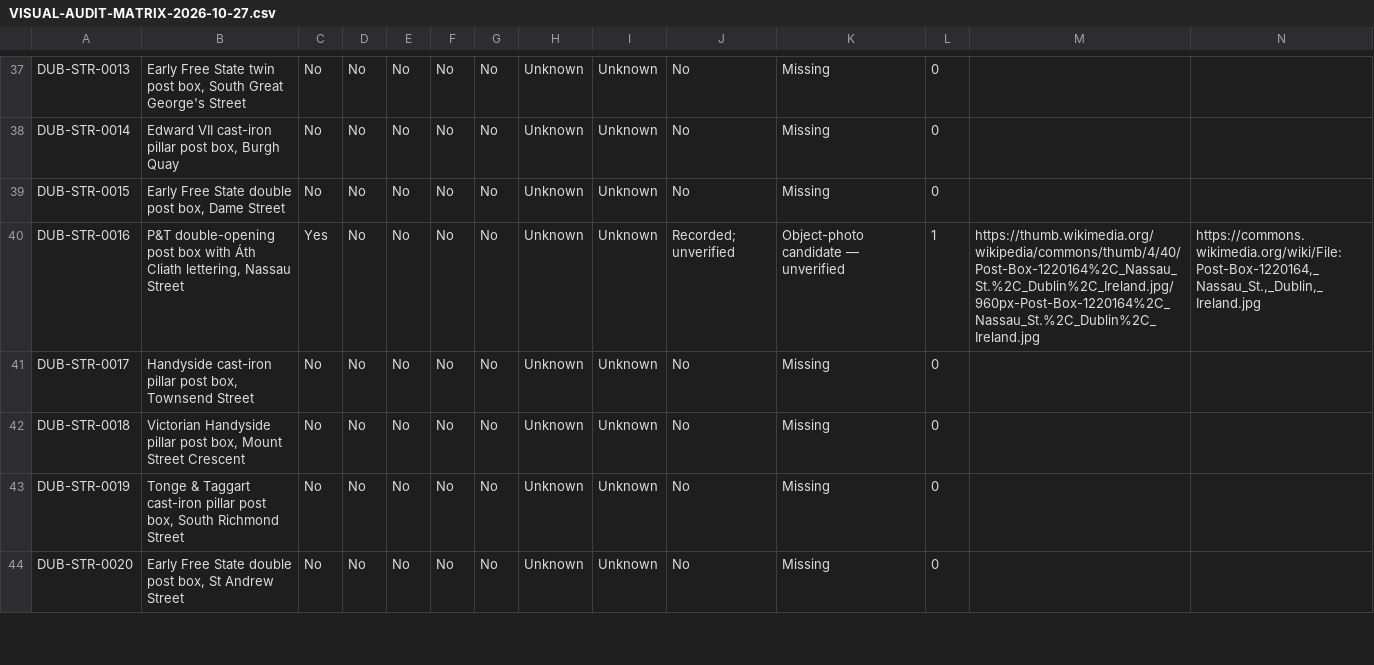
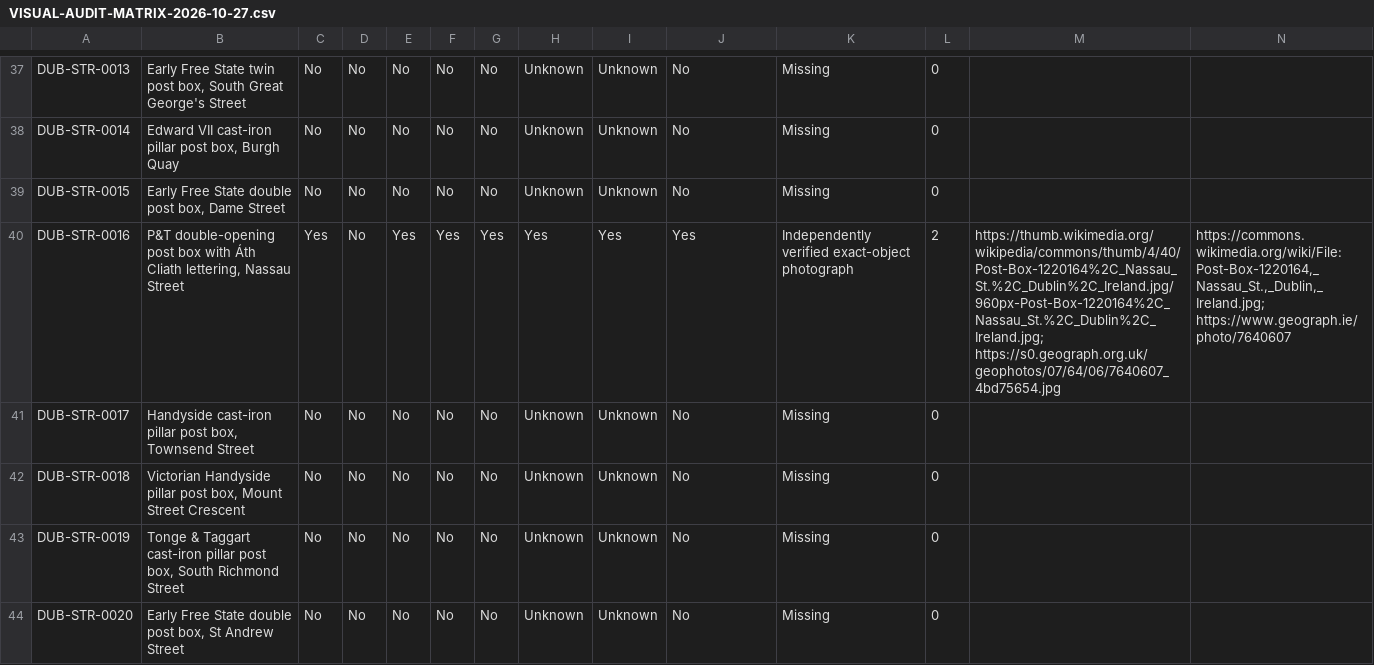
Before and after one commit to CicanGeorgeAlin/cican-dublin, a CSV file: documentation/VISUAL-AUDIT-MATRIX-2026-10-27.csv, drawn as a sheet; only a part is shown, gaps mark what is left out.

Commit message:
Verify Nassau Street postbox image in audit matrix

```diff
--- a/documentation/VISUAL-AUDIT-MATRIX-2026-10-27.csv
+++ b/documentation/VISUAL-AUDIT-MATRIX-2026-10-27.csv
@@ -39,3 +39,3 @@
 "DUB-STR-0015","Early Free State double post box, Dame Street","No","No","No","No","No","Unknown","Unknown","No","Missing","0","",""
-"DUB-STR-0016","P&T double-opening post box with Áth Cliath lettering, Nassau Street","Yes","No","No","No","No","Unknown","Unknown","Recorded; unverified","Object-photo candidate — unverified","1","https://thumb.wikimedia.org/wikipedia/commons/thumb/4/40/Post-Box-1220164%2C_Nassau_St.%2C_Dublin%2C_Ireland.jpg/960px-Post-Box-1220164%2C_Nassau_St.%2C_Dublin%2C_Ireland.jpg","https://commons.wikimedia.org/wiki/File:Post-Box-1220164,_Nassau_St.,_Dublin,_Ireland.jpg"
+"DUB-STR-0016","P&T double-opening post box with Áth Cliath lettering, Nassau Street","Yes","No","Yes","Yes","Yes","Yes","Yes","Yes","Independently verified exact-object photograph","2","https://thumb.wikimedia.org/wikipedia/commons/thumb/4/40/Post-Box-1220164%2C_Nassau_St.%2C_Dublin%2C_Ireland.jpg/960px-Post-Box-1220164%2C_Nassau_St.%2C_Dublin%2C_Ireland.jpg; https://s0.geograph.org.uk/geophotos/07/64/06/7640607_4bd75654.jpg","https://commons.wikimedia.org/wiki/File:Post-Box-1220164,_Nassau_St.,_Dublin,_Ireland.jpg; https://www.geograph.ie/photo/7640607"
 "DUB-STR-0017","Handyside cast-iron pillar post box, Townsend Street","No","No","No","No","No","Unknown","Unknown","No","Missing","0","",""
```
